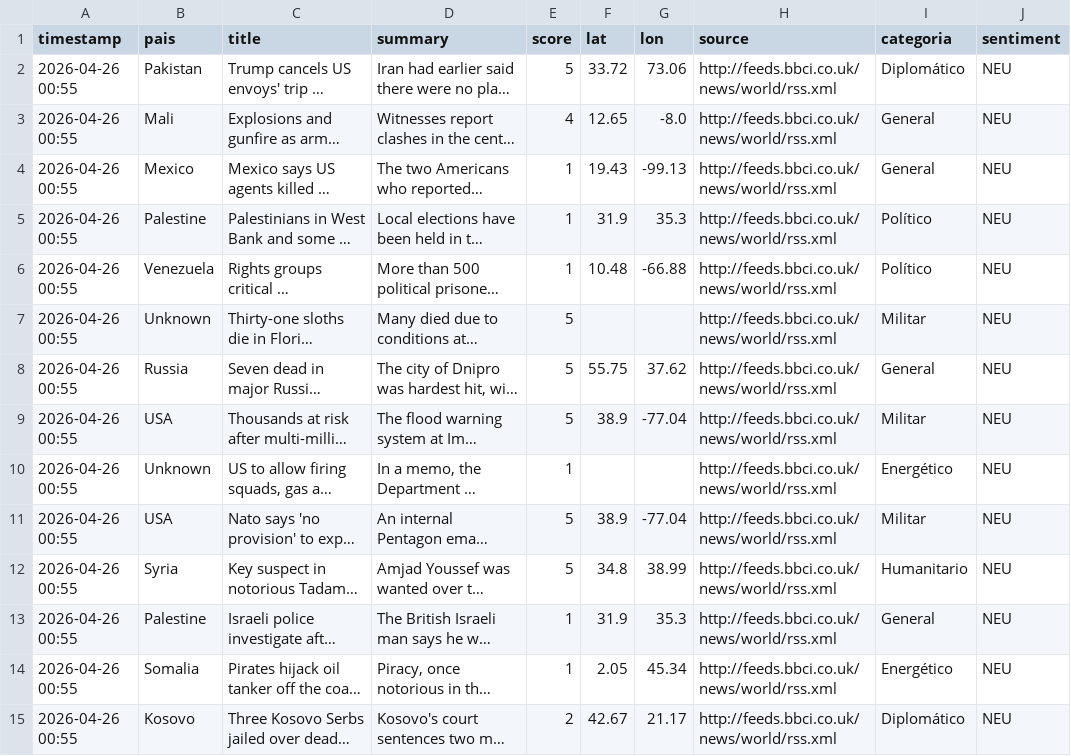
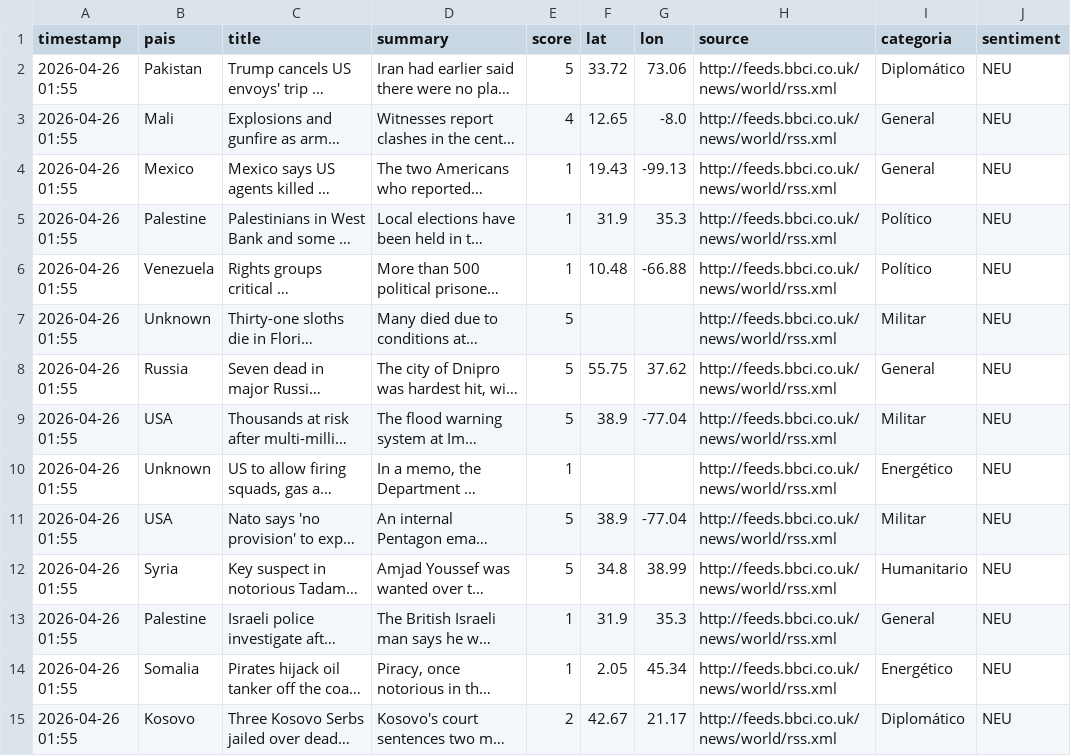
Before and after one commit to mcasrom/sieg-conflicts, a CSV file: data/processed/conflicts.csv, drawn as a sheet; only a part is shown; long unchanged cells end in …; the diff covers the shown part only; the diff names each change by its address in the sheet, - before the commit and + after, or states it on an @@ line.

Commit message:
pipeline: datos 2026-04-26 01:55

```diff
--- a/data/processed/conflicts.csv
+++ b/data/processed/conflicts.csv
-A2:A15 (timestamp): 2026-04-26 00:55
+A2:A15 (timestamp): 2026-04-26 01:55
```
Also changed, not shown: 48 edited cells elsewhere in this file.
